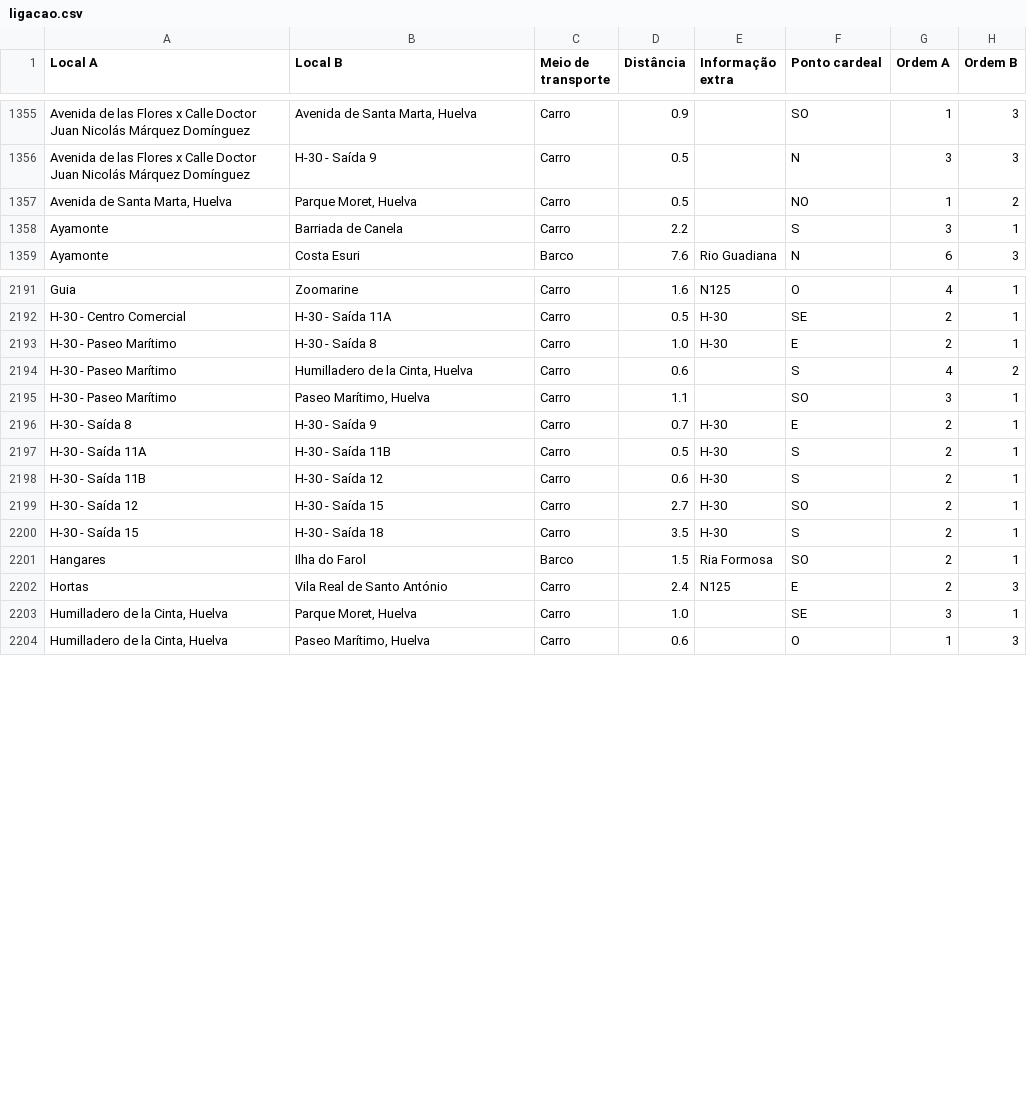
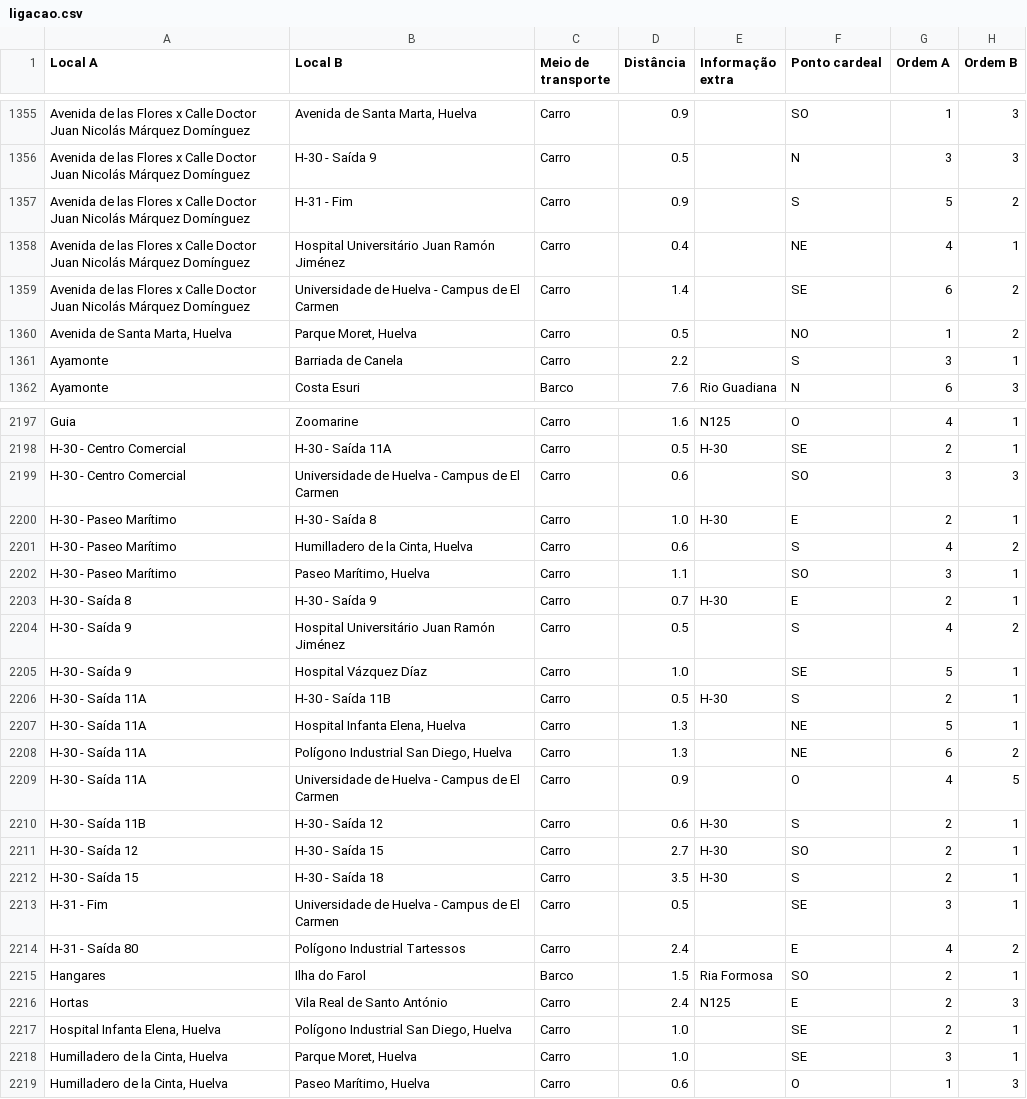
Before and after one commit to migueldgoncalves/Viajar, a CSV file: src/viajar/base_dados/ligacao.csv, drawn as a sheet; only a part is shown, gaps mark what is left out; the diff covers the shown part only.

Commit message:
Novos locais em Huelva

```diff
--- a/src/viajar/base_dados/ligacao.csv
+++ b/src/viajar/base_dados/ligacao.csv
@@ -1356,2 +1356,5 @@ Avenida de las Flores x Calle Doctor Juan Nicolás Márquez Domínguez,"Avenida
 Avenida de las Flores x Calle Doctor Juan Nicolás Márquez Domínguez,H-30 - Saída 9,Carro,0.5,,N,3,3
+Avenida de las Flores x Calle Doctor Juan Nicolás Márquez Domínguez,H-31 - Fim,Carro,0.9,,S,5,2
+Avenida de las Flores x Calle Doctor Juan Nicolás Márquez Domínguez,Hospital Universitário Juan Ramón Jiménez,Carro,0.4,,NE,4,1
+Avenida de las Flores x Calle Doctor Juan Nicolás Márquez Domínguez,Universidade de Huelva - Campus de El Carmen,Carro,1.4,,SE,6,2
 "Avenida de Santa Marta, Huelva","Parque Moret, Huelva",Carro,0.5,,NO,1,2
@@ -2192,2 +2198,3 @@ Guia,Zoomarine,Carro,1.6,N125,O,4,1
 H-30 - Centro Comercial,H-30 - Saída 11A,Carro,0.5,H-30,SE,2,1
+H-30 - Centro Comercial,Universidade de Huelva - Campus de El Carmen,Carro,0.6,,SO,3,3
 H-30 - Paseo Marítimo,H-30 - Saída 8,Carro,1.0,H-30,E,2,1
@@ -2196,3 +2203,8 @@ H-30 - Paseo Marítimo,"Paseo Marítimo, Huelva",Carro,1.1,,SO,3,1
 H-30 - Saída 8,H-30 - Saída 9,Carro,0.7,H-30,E,2,1
+H-30 - Saída 9,Hospital Universitário Juan Ramón Jiménez,Carro,0.5,,S,4,2
+H-30 - Saída 9,Hospital Vázquez Díaz,Carro,1.0,,SE,5,1
 H-30 - Saída 11A,H-30 - Saída 11B,Carro,0.5,H-30,S,2,1
+H-30 - Saída 11A,"Hospital Infanta Elena, Huelva",Carro,1.3,,NE,5,1
+H-30 - Saída 11A,"Polígono Industrial San Diego, Huelva",Carro,1.3,,NE,6,2
+H-30 - Saída 11A,Universidade de Huelva - Campus de El Carmen,Carro,0.9,,O,4,5
 H-30 - Saída 11B,H-30 - Saída 12,Carro,0.6,H-30,S,2,1
@@ -2200,4 +2212,7 @@ H-30 - Saída 12,H-30 - Saída 15,Carro,2.7,H-30,SO,2,1
 H-30 - Saída 15,H-30 - Saída 18,Carro,3.5,H-30,S,2,1
+H-31 - Fim,Universidade de Huelva - Campus de El Carmen,Carro,0.5,,SE,3,1
+H-31 - Saída 80,Polígono Industrial Tartessos,Carro,2.4,,E,4,2
 Hangares,Ilha do Farol,Barco,1.5,Ria Formosa,SO,2,1
 Hortas,Vila Real de Santo António,Carro,2.4,N125,E,2,3
+"Hospital Infanta Elena, Huelva","Polígono Industrial San Diego, Huelva",Carro,1.0,,SE,2,1
 "Humilladero de la Cinta, Huelva","Parque Moret, Huelva",Carro,1.0,,SE,3,1
```
Also changed, not shown: 5 added rows elsewhere in this file, src/viajar/base_dados/local.csv, src/viajar/base_dados/local_espanha.csv.
